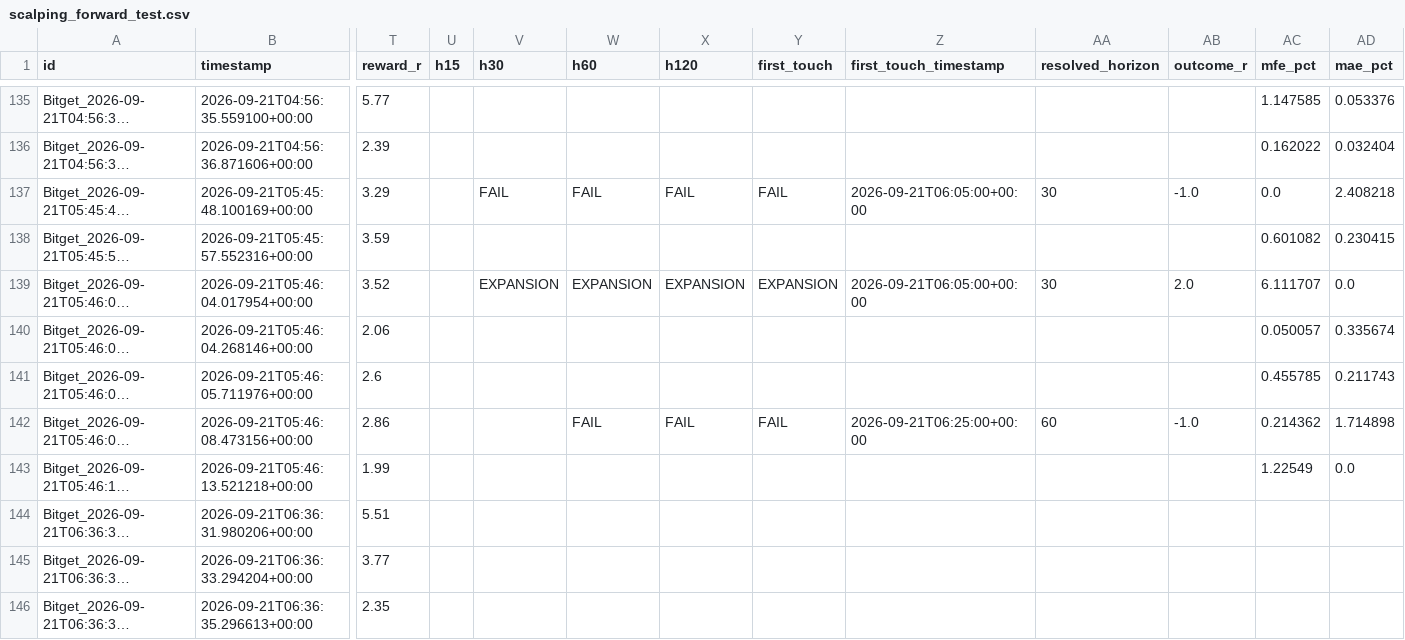
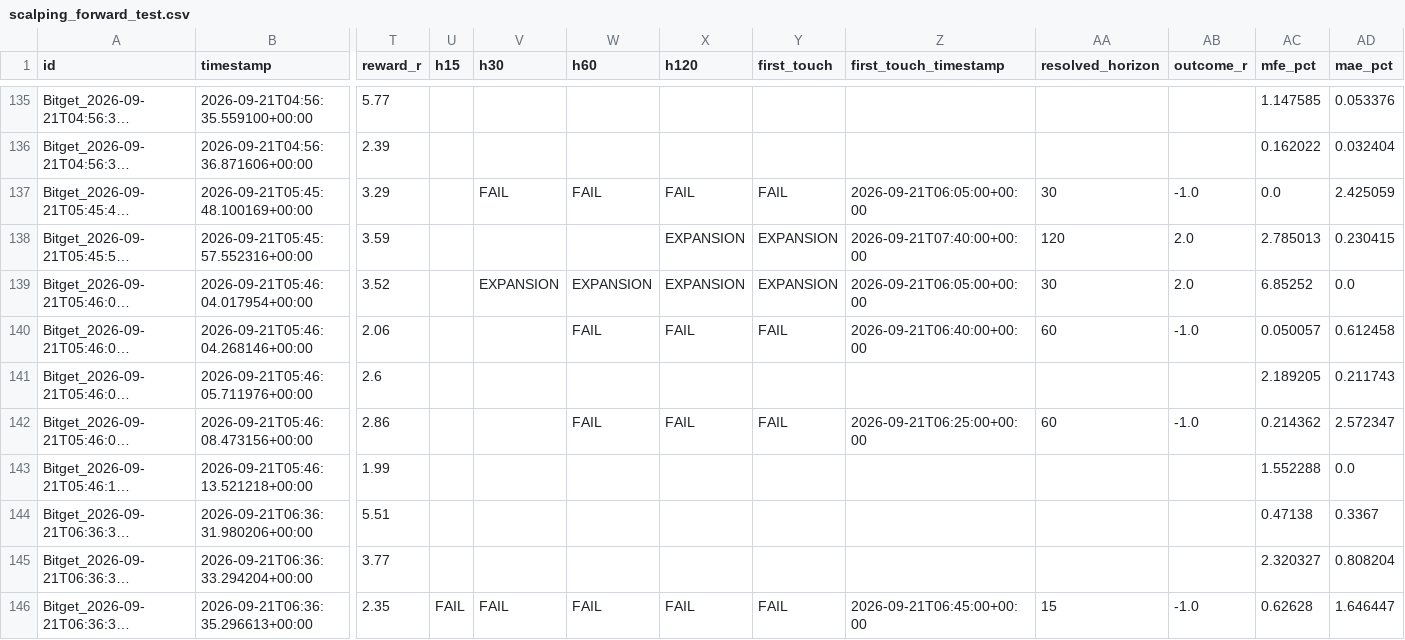
Before and after one commit to KikikJourney/Crypto-Scanner, a CSV file: data/scalping_forward_test.csv, drawn as a sheet; only a part is shown, gaps mark what is left out; long unchanged cells end in …; the diff covers the shown part only; the diff names each change by its address in the sheet, - before the commit and + after, or states it on an @@ line.

```diff
--- a/data/scalping_forward_test.csv
+++ b/data/scalping_forward_test.csv
-AD137 (mae_pct): 2.408218
+AD137 (mae_pct): 2.425059
-X138 (h120): (empty)
+X138 (h120): EXPANSION
-Y138 (first_touch): (empty)
+Y138 (first_touch): EXPANSION
-Z138 (first_touch_timestamp): (empty)
+Z138 (first_touch_timestamp): 2026-09-21T07:40:00+00:00
-AA138 (resolved_horizon): (empty)
+AA138 (resolved_horizon): 120
-AB138 (outcome_r): (empty)
+AB138 (outcome_r): 2.0
-AC138 (mfe_pct): 0.601082
+AC138 (mfe_pct): 2.785013
-AC139 (mfe_pct): 6.111707
+AC139 (mfe_pct): 6.85252
-W140 (h60): (empty)
+W140 (h60): FAIL
-X140 (h120): (empty)
+X140 (h120): FAIL
-Y140 (first_touch): (empty)
+Y140 (first_touch): FAIL
-Z140 (first_touch_timestamp): (empty)
+Z140 (first_touch_timestamp): 2026-09-21T06:40:00+00:00
-AA140 (resolved_horizon): (empty)
+AA140 (resolved_horizon): 60
-AB140 (outcome_r): (empty)
+AB140 (outcome_r): -1.0
-AD140 (mae_pct): 0.335674
+AD140 (mae_pct): 0.612458
-AC141 (mfe_pct): 0.455785
+AC141 (mfe_pct): 2.189205
-AD142 (mae_pct): 1.714898
+AD142 (mae_pct): 2.572347
-AC143 (mfe_pct): 1.22549
+AC143 (mfe_pct): 1.552288
-AC144 (mfe_pct): (empty)
+AC144 (mfe_pct): 0.47138
-AD144 (mae_pct): (empty)
+AD144 (mae_pct): 0.3367
-AC145 (mfe_pct): (empty)
+AC145 (mfe_pct): 2.320327
-AD145 (mae_pct): (empty)
+AD145 (mae_pct): 0.808204
-U146 (h15): (empty)
+U146 (h15): FAIL
-V146 (h30): (empty)
+V146 (h30): FAIL
-W146 (h60): (empty)
+W146 (h60): FAIL
-X146 (h120): (empty)
+X146 (h120): FAIL
-Y146 (first_touch): (empty)
+Y146 (first_touch): FAIL
-Z146 (first_touch_timestamp): (empty)
+Z146 (first_touch_timestamp): 2026-09-21T06:45:00+00:00
-AA146 (resolved_horizon): (empty)
+AA146 (resolved_horizon): 15
-AB146 (outcome_r): (empty)
+AB146 (outcome_r): -1.0
-AC146 (mfe_pct): (empty)
+AC146 (mfe_pct): 0.62628
-AD146 (mae_pct): (empty)
+AD146 (mae_pct): 1.646447
```
Also changed, not shown: 1 added row and 11 edited cells elsewhere in this file, data/actionable_signals.csv, data/scalping_action_history.csv, 6 other files.
